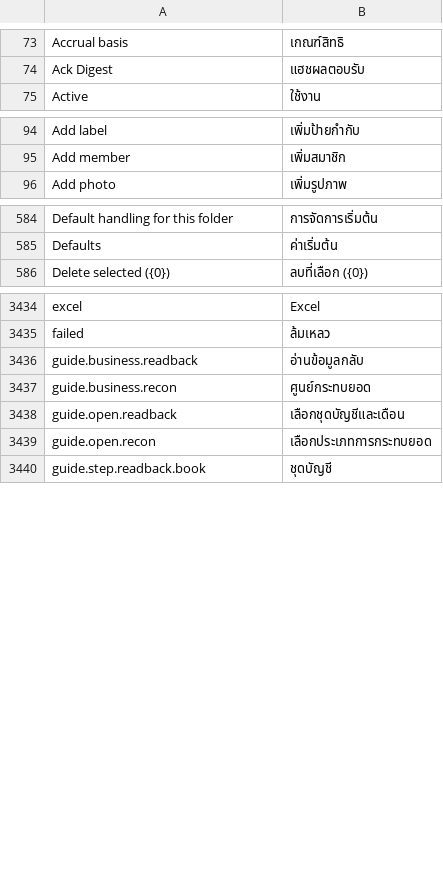
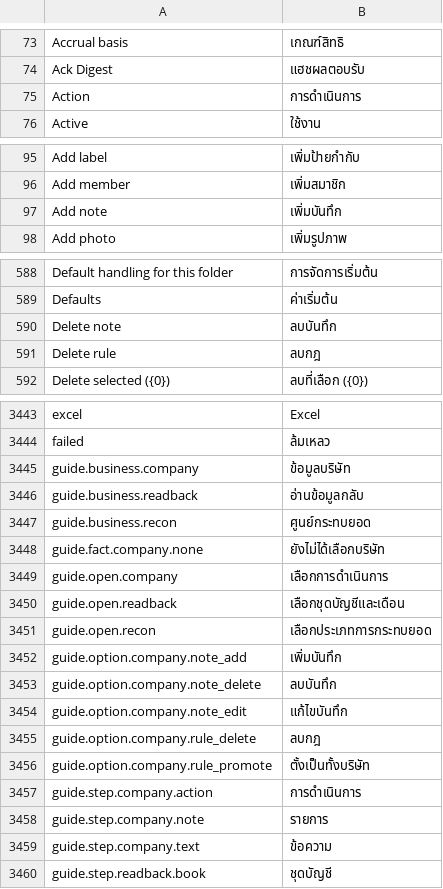
Before and after one commit to skin306152-star/pearnly, a CSV file: apps/pearnly_cowork/pearnly_cowork/translations/th.csv, drawn as a sheet; only a part is shown, gaps mark what is left out; the diff covers the shown part only; the diff names each change by its address in the sheet, - before the commit and + after, or states it on an @@ line.

Commit message:
feat: Cowork CC guided company details: add, edit (current text suggested) or delete a note of the conversation company, set a remembered choice for the whole company or delete a company rule, all through the same company tools as typing; same menu word, icon and order as ERP

```diff
--- a/apps/pearnly_cowork/pearnly_cowork/translations/th.csv
+++ b/apps/pearnly_cowork/pearnly_cowork/translations/th.csv
+row 75: Action | การดำเนินการ
+row 97: Add note | เพิ่มบันทึก
+row 590: Delete note | ลบบันทึก
+row 591: Delete rule | ลบกฎ
+row 3445: guide.business.company | ข้อมูลบริษัท
+row 3448: guide.fact.company.none | ยังไม่ได้เลือกบริษัท
+row 3449: guide.open.company | เลือกการดำเนินการ
+row 3452: guide.option.company.note_add | เพิ่มบันทึก
+row 3453: guide.option.company.note_delete | ลบบันทึก
+row 3454: guide.option.company.note_edit | แก้ไขบันทึก
+row 3455: guide.option.company.rule_delete | ลบกฎ
+row 3456: guide.option.company.rule_promote | ตั้งเป็นทั้งบริษัท
+row 3457: guide.step.company.action | การดำเนินการ
+row 3458: guide.step.company.note | รายการ
+row 3459: guide.step.company.text | ข้อความ
```
Also changed, not shown: 5 added rows elsewhere in this file, apps/pearnly_cowork/pearnly_cowork/i18n/messages.tsv, apps/pearnly_cowork/pearnly_cowork/translations/en.csv, 7 other files.
